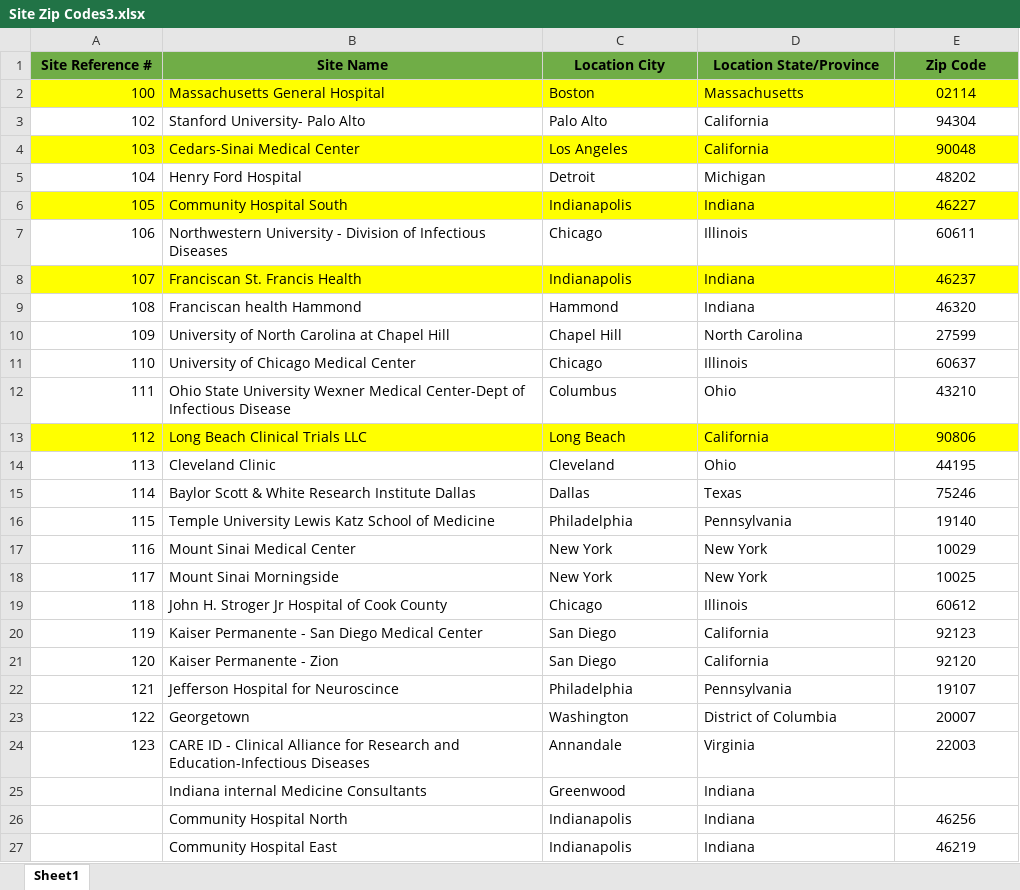
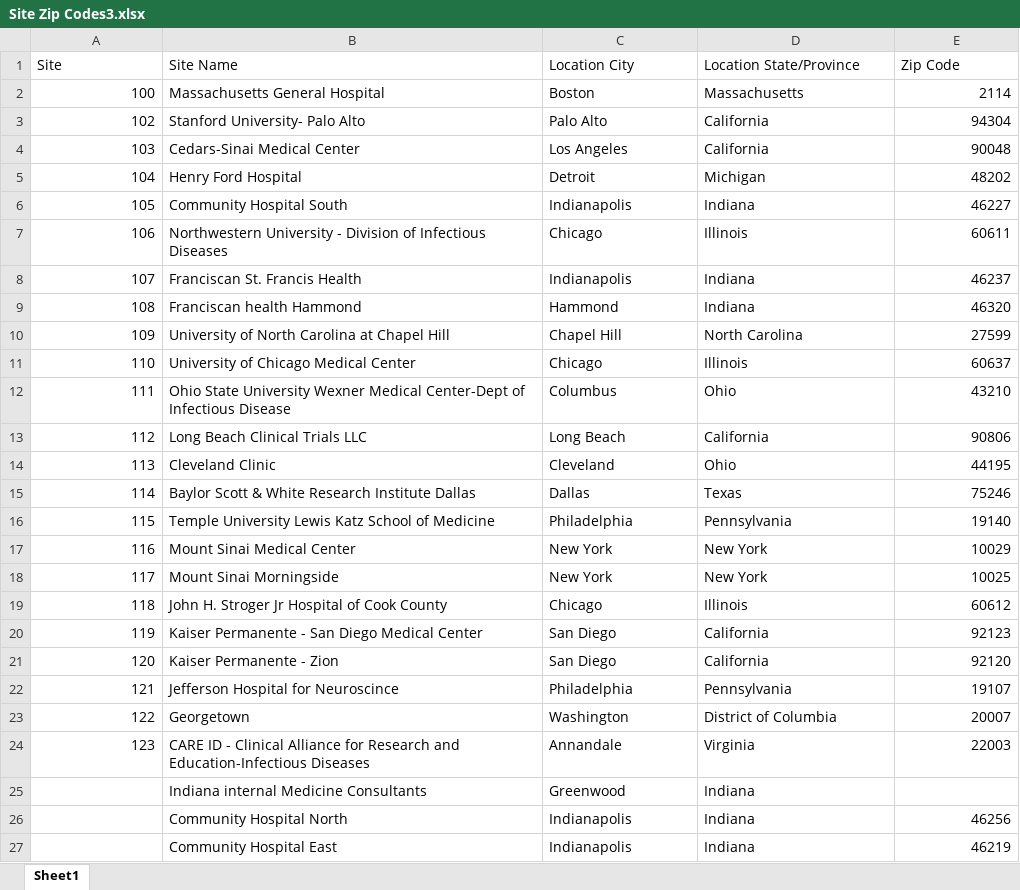
Before and after one commit to delos001/DS_GeneralML, an Excel workbook: Site Zip Codes3.xlsx, sheet Sheet1, drawn as a sheet; values as stored, in another font and other column widths than the file's, no borders; the diff names each change by its address in the sheet, - before the commit and + after, or states it on an @@ line.

Commit message:
add site location info

```diff
--- a/Site Zip Codes3.xlsx (sheet Sheet1)
+++ b/Site Zip Codes3.xlsx (sheet Sheet1)
-A1: Site Reference #
+A1: Site
@@ A1:E1 fill: #70AD47 → none, bold: on → off, alignment: center → left @@
-A2:E2 fill: #FFFF00
+A2:E2 fill: none
-E2 (Zip Code): 02114
+E2 (Zip Code): 2114
-E2:E24 alignment: center
+E2:E24 alignment: right
-A4:E4 fill: #FFFF00
+A4:E4 fill: none
-A6:E6 fill: #FFFF00
+A6:E6 fill: none
-A8:E8 fill: #FFFF00
+A8:E8 fill: none
-A13:E13 fill: #FFFF00
+A13:E13 fill: none
-E26:E27 alignment: center
+E26:E27 alignment: right
```
Also changed, not shown: 1 other file.
